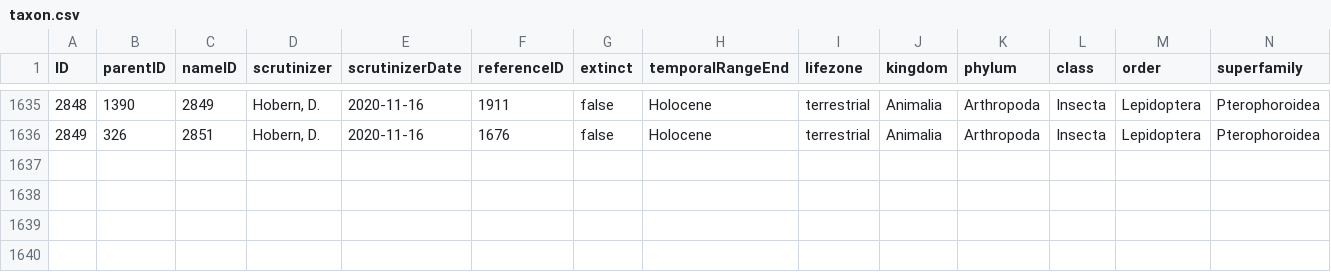
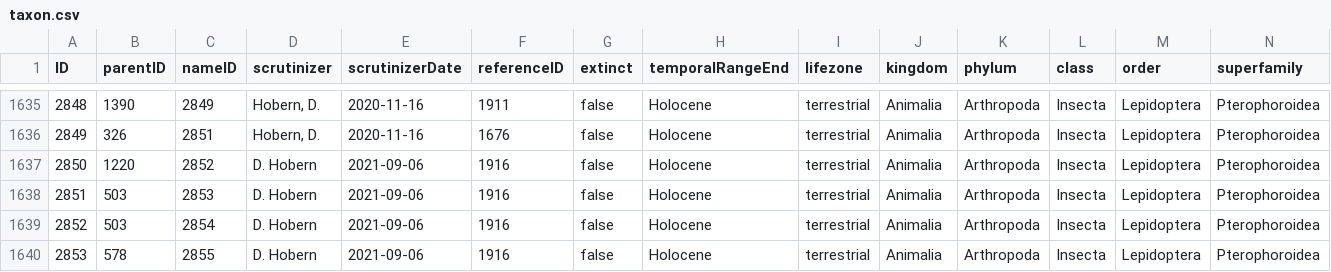
Before and after one commit to dhobern/pterophoroidea, a CSV file: coldp/data/taxon.csv, drawn as a sheet; only a part is shown, gaps mark what is left out; rows hold the shown columns only; the diff names each change by its address in the sheet, - before the commit and + after, or states it on an @@ line.

```diff
--- a/coldp/data/taxon.csv
+++ b/coldp/data/taxon.csv
+row 1637: 2850 | 1220 | 2852 | D. Hobern | 2021-09-06 | 1916 | false | Holocene | terrestrial | Animalia | Arthropoda | Insecta | Lepidoptera | Pterophoroidea
+row 1638: 2851 | 503 | 2853 | D. Hobern | 2021-09-06 | 1916 | false | Holocene | terrestrial | Animalia | Arthropoda | Insecta | Lepidoptera | Pterophoroidea
+row 1639: 2852 | 503 | 2854 | D. Hobern | 2021-09-06 | 1916 | false | Holocene | terrestrial | Animalia | Arthropoda | Insecta | Lepidoptera | Pterophoroidea
+row 1640: 2853 | 578 | 2855 | D. Hobern | 2021-09-06 | 1916 | false | Holocene | terrestrial | Animalia | Arthropoda | Insecta | Lepidoptera | Pterophoroidea
```
Also changed, not shown: coldp/data/name.csv, coldp/data/namereference.csv, 2 other files.
